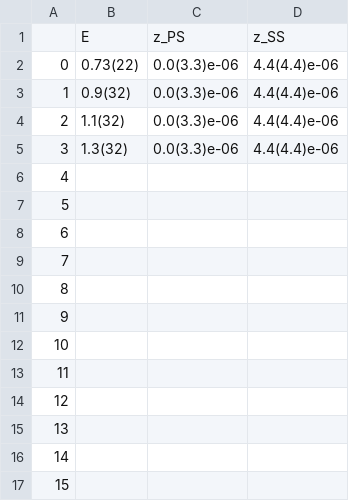
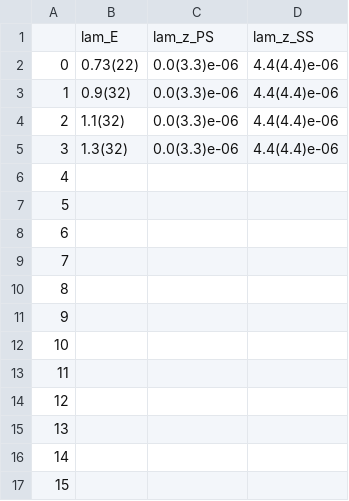
Before and after one commit to gdbrad/gmo_relation, a CSV file: priors/a12m220_o/lambda_z/prior_nucl.csv, drawn as a sheet.

Commit message:
priors

```diff
--- a/priors/a12m220_o/lambda_z/prior_nucl.csv
+++ b/priors/a12m220_o/lambda_z/prior_nucl.csv
@@ -1,2 +1,2 @@
-,E,z_PS,z_SS
+,lam_E,lam_z_PS,lam_z_SS
 0,0.73(22),0.0(3.3)e-06,4.4(4.4)e-06
```
Also changed, not shown: priors/a12m220_o/xi_z/prior_nucl.csv, 13 other files.
